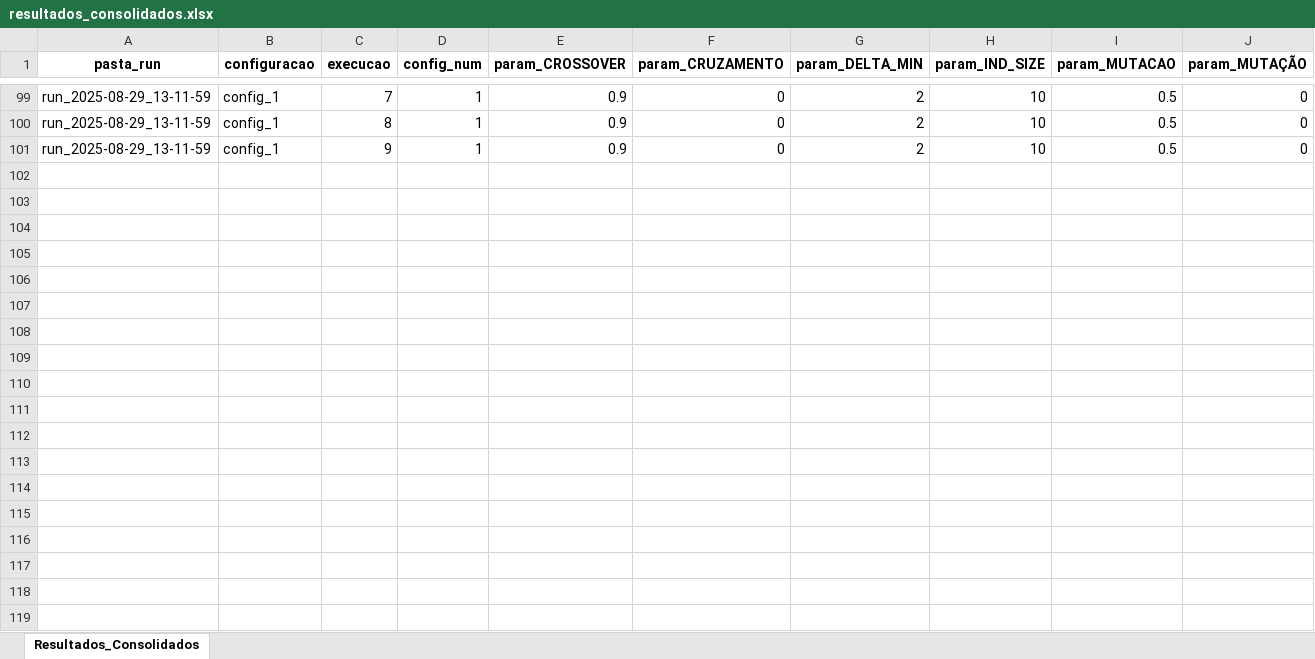
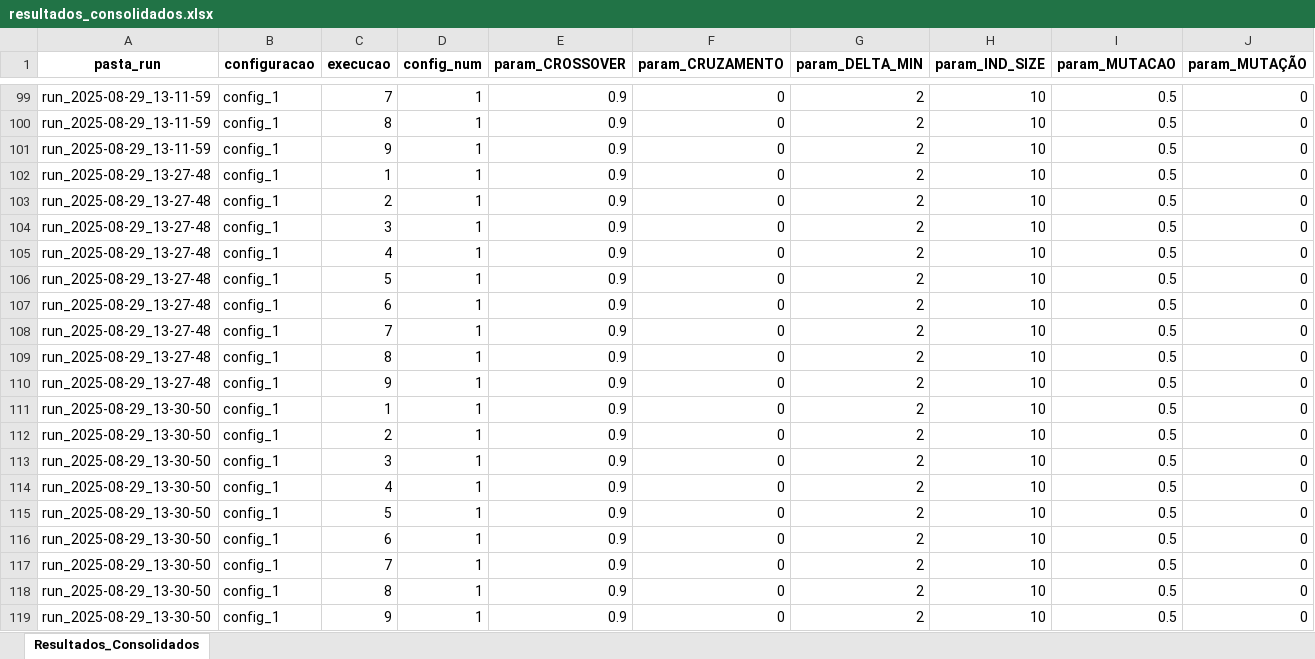
Before and after one commit to PedroVic12/Repopulation-With-Elite-Set, an Excel workbook: src/output/resultados_consolidados.xlsx, sheet Resultados_Consolidados, drawn as a sheet; only a part is shown, gaps mark what is left out; values as stored, in another font and other column widths than the file's, no borders; rows hold the shown columns only; the diff names each change by its address in the sheet, - before the commit and + after, or states it on an @@ line.

```diff
--- a/src/output/resultados_consolidados.xlsx (sheet Resultados_Consolidados)
+++ b/src/output/resultados_consolidados.xlsx (sheet Resultados_Consolidados)
+row 102: run_2025-08-29_13-27-48 | config_1 | 1 | 1 | 0.9 | 0 | 2 | 10 | 0.5 | 0
+row 103: run_2025-08-29_13-27-48 | config_1 | 2 | 1 | 0.9 | 0 | 2 | 10 | 0.5 | 0
+row 104: run_2025-08-29_13-27-48 | config_1 | 3 | 1 | 0.9 | 0 | 2 | 10 | 0.5 | 0
+row 105: run_2025-08-29_13-27-48 | config_1 | 4 | 1 | 0.9 | 0 | 2 | 10 | 0.5 | 0
+row 106: run_2025-08-29_13-27-48 | config_1 | 5 | 1 | 0.9 | 0 | 2 | 10 | 0.5 | 0
+row 107: run_2025-08-29_13-27-48 | config_1 | 6 | 1 | 0.9 | 0 | 2 | 10 | 0.5 | 0
+row 108: run_2025-08-29_13-27-48 | config_1 | 7 | 1 | 0.9 | 0 | 2 | 10 | 0.5 | 0
+row 109: run_2025-08-29_13-27-48 | config_1 | 8 | 1 | 0.9 | 0 | 2 | 10 | 0.5 | 0
+row 110: run_2025-08-29_13-27-48 | config_1 | 9 | 1 | 0.9 | 0 | 2 | 10 | 0.5 | 0
+row 111: run_2025-08-29_13-30-50 | config_1 | 1 | 1 | 0.9 | 0 | 2 | 10 | 0.5 | 0
+row 112: run_2025-08-29_13-30-50 | config_1 | 2 | 1 | 0.9 | 0 | 2 | 10 | 0.5 | 0
+row 113: run_2025-08-29_13-30-50 | config_1 | 3 | 1 | 0.9 | 0 | 2 | 10 | 0.5 | 0
+row 114: run_2025-08-29_13-30-50 | config_1 | 4 | 1 | 0.9 | 0 | 2 | 10 | 0.5 | 0
+row 115: run_2025-08-29_13-30-50 | config_1 | 5 | 1 | 0.9 | 0 | 2 | 10 | 0.5 | 0
+row 116: run_2025-08-29_13-30-50 | config_1 | 6 | 1 | 0.9 | 0 | 2 | 10 | 0.5 | 0
+row 117: run_2025-08-29_13-30-50 | config_1 | 7 | 1 | 0.9 | 0 | 2 | 10 | 0.5 | 0
+row 118: run_2025-08-29_13-30-50 | config_1 | 8 | 1 | 0.9 | 0 | 2 | 10 | 0.5 | 0
+row 119: run_2025-08-29_13-30-50 | config_1 | 9 | 1 | 0.9 | 0 | 2 | 10 | 0.5 | 0
```
Also changed, not shown: src/output/hash_table.xlsx, src/output/pop_final.xlsx, 55 other files.
